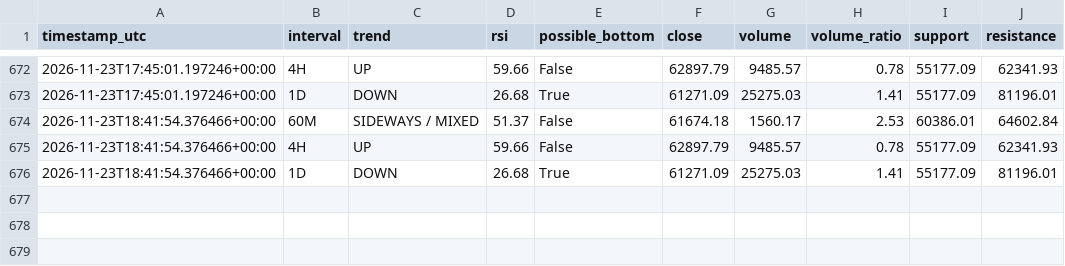
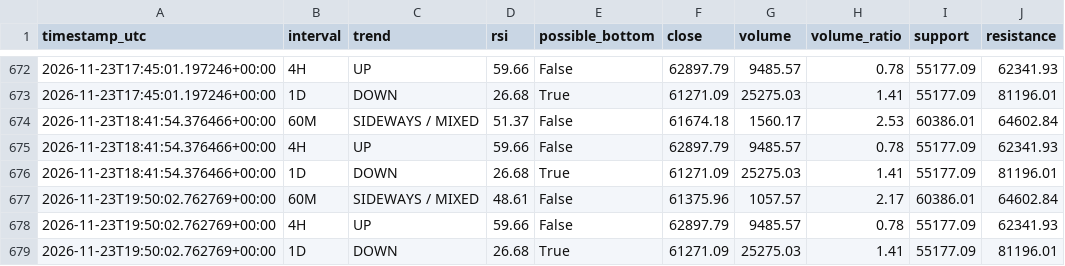
Before and after one commit to DeamonS58/btc-market-monitor-, a CSV file: btc-history.csv, drawn as a sheet; only a part is shown, gaps mark what is left out.

```diff
--- a/btc-history.csv
+++ b/btc-history.csv
@@ -676 +676,4 @@ timestamp_utc,interval,trend,rsi,possible_bottom,close,volume,volume_ratio,suppo
 2026-11-23T18:41:54.376466+00:00,1D,DOWN,26.68,True,61271.09,25275.03,1.41,55177.09,81196.01
+2026-11-23T19:50:02.762769+00:00,60M,SIDEWAYS / MIXED,48.61,False,61375.96,1057.57,2.17,60386.01,64602.84
+2026-11-23T19:50:02.762769+00:00,4H,UP,59.66,False,62897.79,9485.57,0.78,55177.09,62341.93
+2026-11-23T19:50:02.762769+00:00,1D,DOWN,26.68,True,61271.09,25275.03,1.41,55177.09,81196.01
```
Also changed, not shown: 1 other file.
